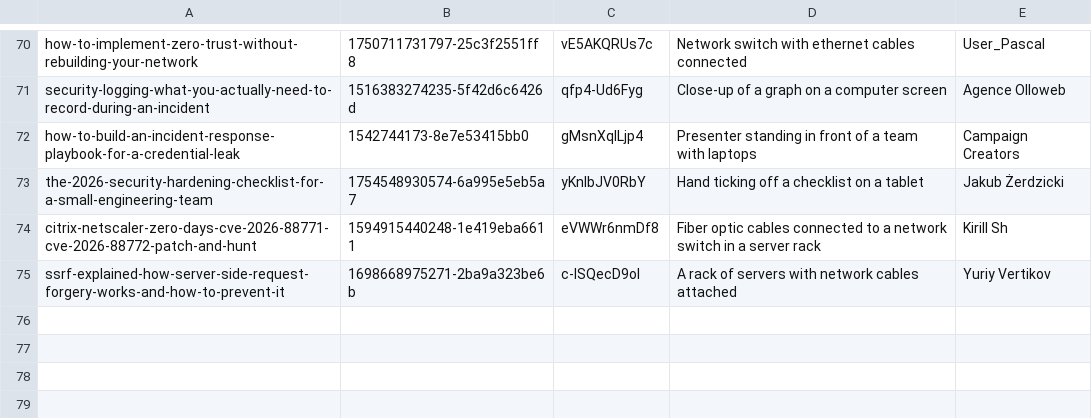
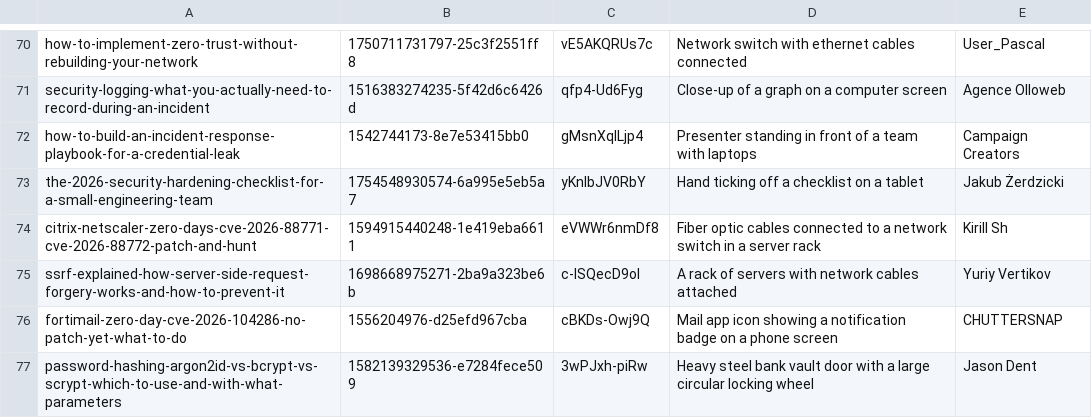
Before and after one commit to tehseensahab/firewall, a TSV file: scripts/covers.tsv, drawn as a sheet; only a part is shown, gaps mark what is left out.

```diff
--- a/scripts/covers.tsv
+++ b/scripts/covers.tsv
@@ -75 +75,3 @@ citrix-netscaler-zero-days-cve-2026-88771-cve-2026-88772-patch-and-hunt	15949154
 ssrf-explained-how-server-side-request-forgery-works-and-how-to-prevent-it	1698668975271-2ba9a323be6b	c-lSQecD9oI	A rack of servers with network cables attached	Yuriy Vertikov
+fortimail-zero-day-cve-2026-104286-no-patch-yet-what-to-do	1556204976-d25efd967cba	cBKDs-Owj9Q	Mail app icon showing a notification badge on a phone screen	CHUTTERSNAP
+password-hashing-argon2id-vs-bcrypt-vs-scrypt-which-to-use-and-with-what-parameters	1582139329536-e7284fece509	3wPJxh-piRw	Heavy steel bank vault door with a large circular locking wheel	Jason Dent
```
Also changed, not shown: 2 other files.
